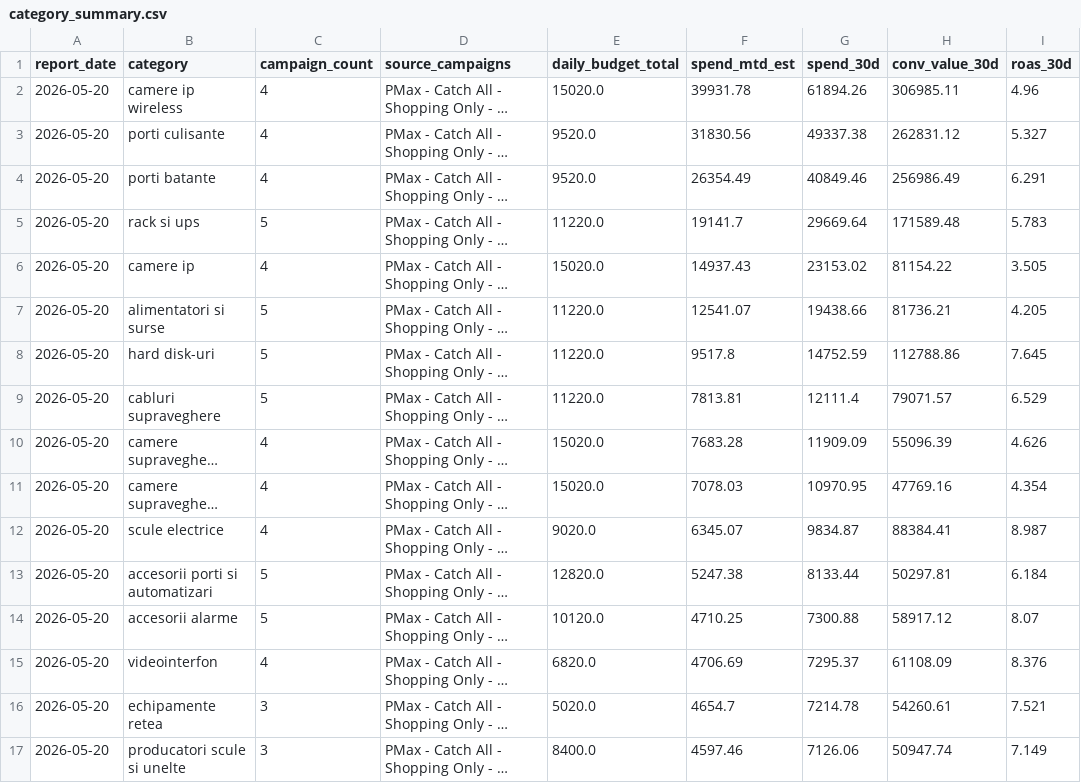
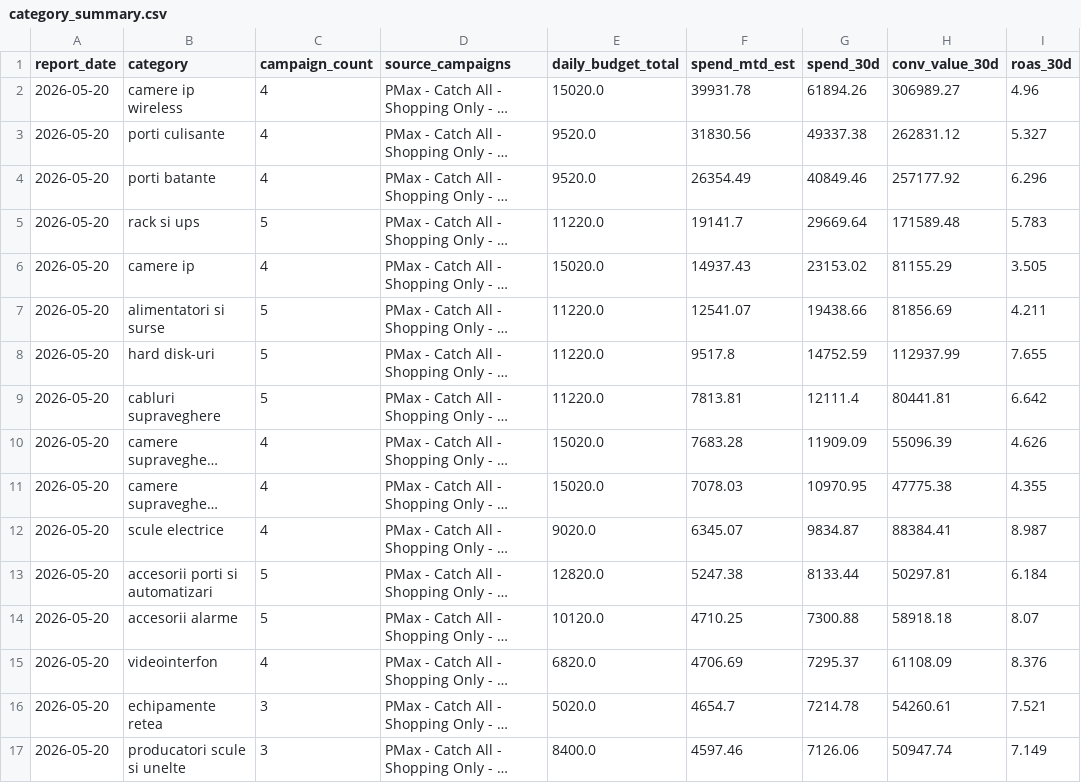
Before and after one commit to attilabirtha/a2t.ro, a CSV file: data/output/category_summary.csv, drawn as a sheet; only a part is shown; long unchanged cells end in …; the diff covers the shown part only; the diff names each change by its address in the sheet, - before the commit and + after, or states it on an @@ line.

```diff
--- a/data/output/category_summary.csv
+++ b/data/output/category_summary.csv
-H2 (conv_value_30d): 306985.11
+H2 (conv_value_30d): 306989.27
-H4 (conv_value_30d): 256986.49
+H4 (conv_value_30d): 257177.92
-I4 (roas_30d): 6.291
+I4 (roas_30d): 6.296
-H6 (conv_value_30d): 81154.22
+H6 (conv_value_30d): 81155.29
-H7 (conv_value_30d): 81736.21
+H7 (conv_value_30d): 81856.69
-I7 (roas_30d): 4.205
+I7 (roas_30d): 4.211
-H8 (conv_value_30d): 112788.86
+H8 (conv_value_30d): 112937.99
-I8 (roas_30d): 7.645
+I8 (roas_30d): 7.655
-H9 (conv_value_30d): 79071.57
+H9 (conv_value_30d): 80441.81
-I9 (roas_30d): 6.529
+I9 (roas_30d): 6.642
-H11 (conv_value_30d): 47769.16
+H11 (conv_value_30d): 47775.38
-I11 (roas_30d): 4.354
+I11 (roas_30d): 4.355
-H14 (conv_value_30d): 58917.12
+H14 (conv_value_30d): 58918.18
```
Also changed, not shown: 20 edited cells elsewhere in this file, data/output/campaign_recommendations.csv, data/output/channel_summary.csv, 6 other files.
